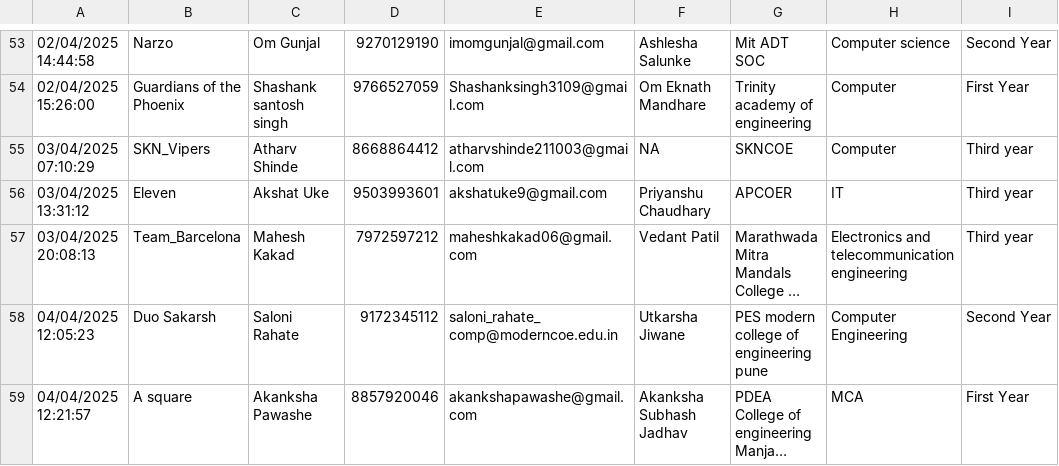
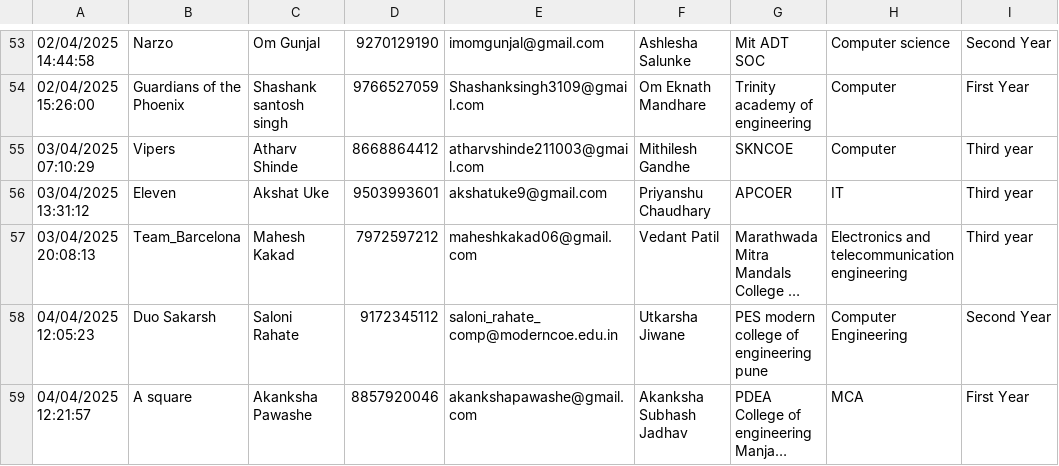
Before and after one commit to SanchitKumbhar/paradoxfiles, a CSV file: responses.csv, drawn as a sheet; only a part is shown, gaps mark what is left out; long unchanged cells end in …; the diff names each change by its address in the sheet, - before the commit and + after, or states it on an @@ line.

Commit message:
Update responses.csv

```diff
--- a/responses.csv
+++ b/responses.csv
-B55: SKN_Vipers
+B55: Vipers
-F55: NA
+F55: Mithilesh Gandhe
```
